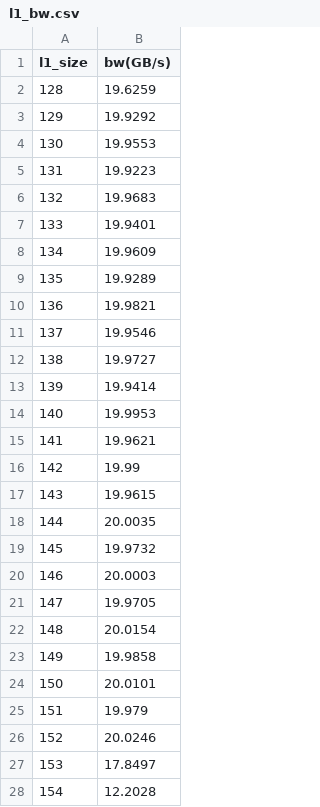
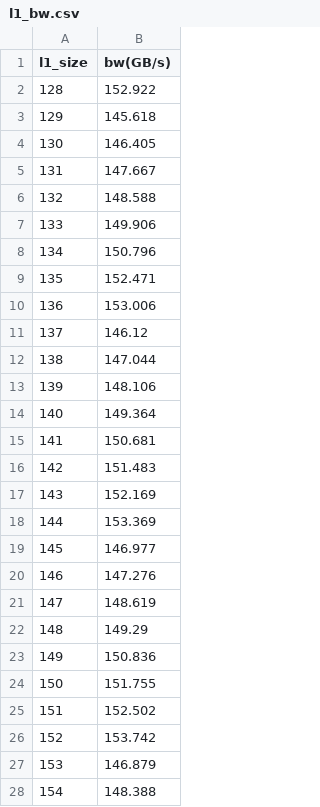
Before and after one commit to lenLRX/AmpereMicroBench, a CSV file: l1_bw.csv, drawn as a sheet; only a part is shown; the diff covers the shown part only.

```diff
--- a/l1_bw.csv
+++ b/l1_bw.csv
@@ -1,28 +1,28 @@
 l1_size,bw(GB/s)
-128,19.6259
-129,19.9292
-130,19.9553
-131,19.9223
-132,19.9683
-133,19.9401
-134,19.9609
-135,19.9289
-136,19.9821
-137,19.9546
-138,19.9727
-139,19.9414
-140,19.9953
-141,19.9621
-142,19.99
-143,19.9615
-144,20.0035
-145,19.9732
-146,20.0003
-147,19.9705
-148,20.0154
-149,19.9858
-150,20.0101
-151,19.979
-152,20.0246
-153,17.8497
-154,12.2028
+128,152.922
+129,145.618
+130,146.405
+131,147.667
+132,148.588
+133,149.906
+134,150.796
+135,152.471
+136,153.006
+137,146.12
+138,147.044
+139,148.106
+140,149.364
+141,150.681
+142,151.483
+143,152.169
+144,153.369
+145,146.977
+146,147.276
+147,148.619
+148,149.29
+149,150.836
+150,151.755
+151,152.502
+152,153.742
+153,146.879
+154,148.388
```
Also changed, not shown: 101 edited cells elsewhere in this file, l2_bw.csv, 4 other files.
